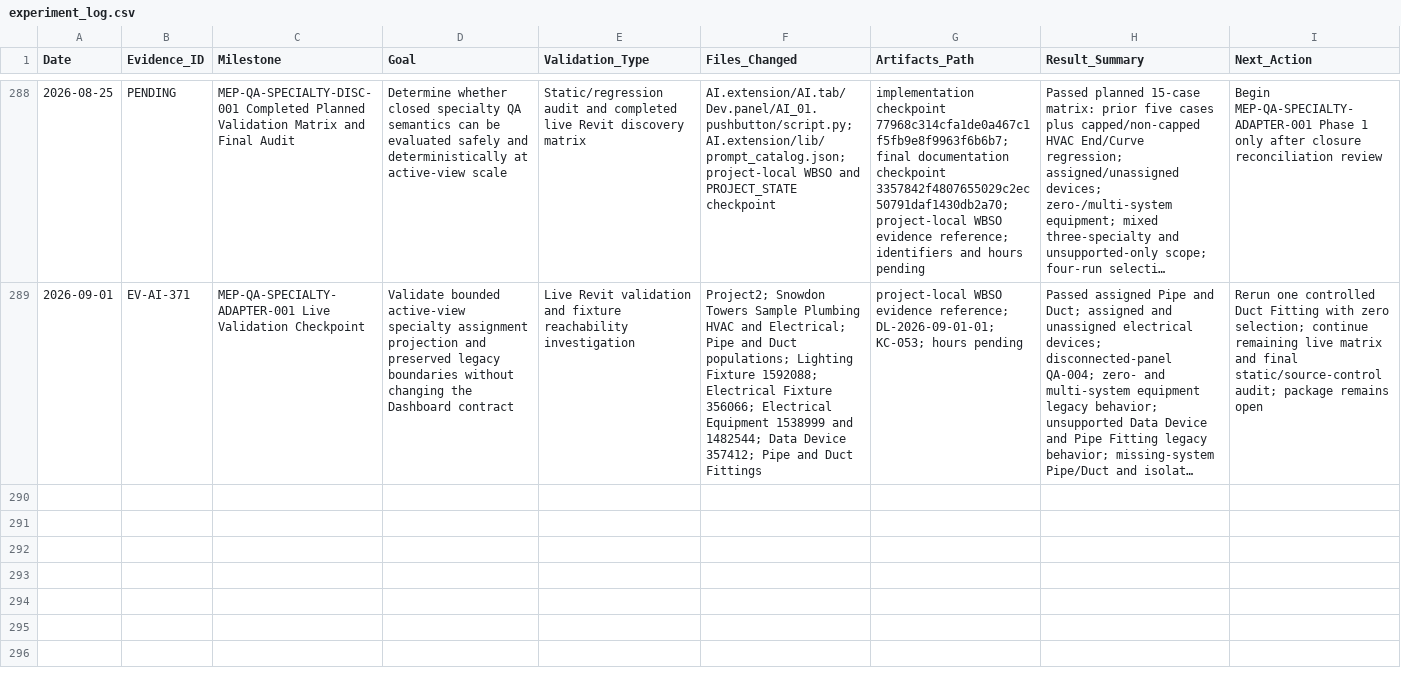
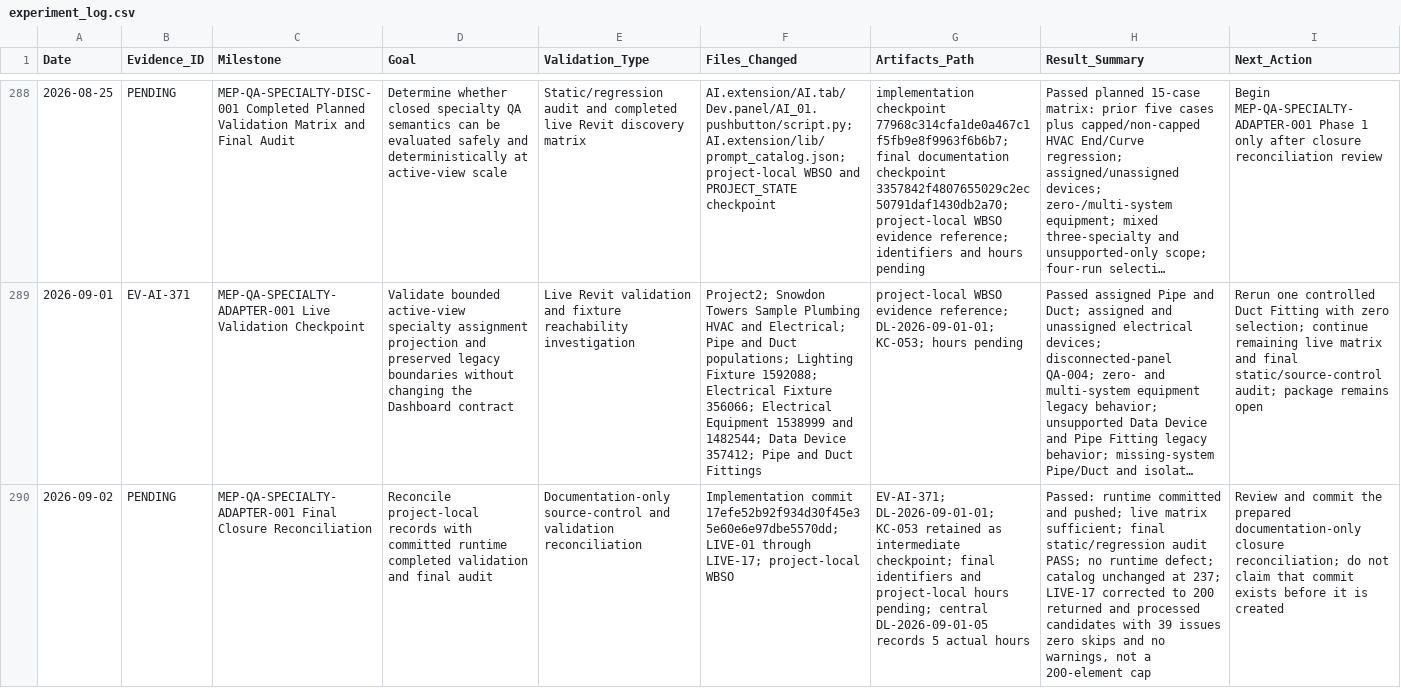
Before and after one commit to BIM3DNA/AI-Systems-Intelligent-Automation, a CSV file: WBSO/Testing_Validation/experiment_log.csv, drawn as a sheet; only a part is shown, gaps mark what is left out; long unchanged cells end in …; the diff names each change by its address in the sheet, - before the commit and + after, or states it on an @@ line.

Commit message:
project WBSO updated

```diff
--- a/WBSO/Testing_Validation/experiment_log.csv
+++ b/WBSO/Testing_Validation/experiment_log.csv
+row 290: 2026-09-02 | PENDING | MEP-QA-SPECIALTY-ADAPTER-001 Final Closure Reconciliation | Reconcile project-local records with committed runtime completed validation and final audit | Documentation-only source-control and validation reconciliation | Implementation commit 17efe52b92f934d30f45e35e60e6e97dbe5570dd; LIVE-01 through LIVE-17; project-local WBSO | EV-AI-371; DL-2026-09-01-01; KC-053 retained as intermediate checkpoint; final identifiers and project-local hours pending; central DL-2026-09-01-05 records 5 actual hours | Passed: runtime committed and pushed; live matrix sufficient; final static/regression audit PASS; no runtime defect; catalog unchanged at 237; LIVE-17 corrected to 200 returned and processed candidates with 39 issues zero skips and no warnings, not a 200-element cap | Review and commit the prepared documentation-only closure reconciliation; do not claim that commit exists before it is created
```
Also changed, not shown: 9 other files.
